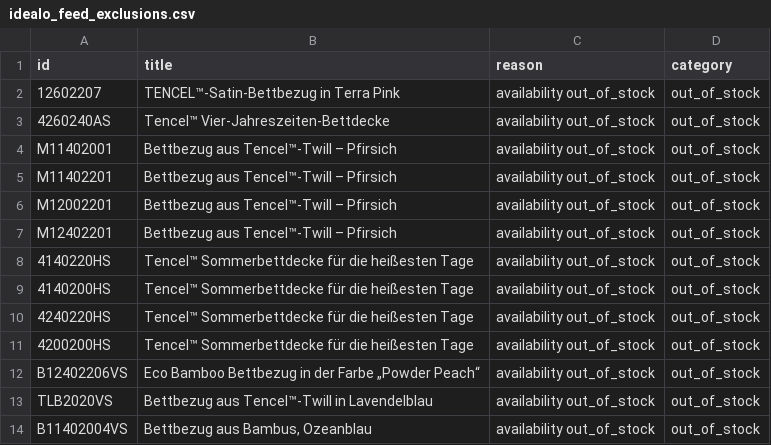
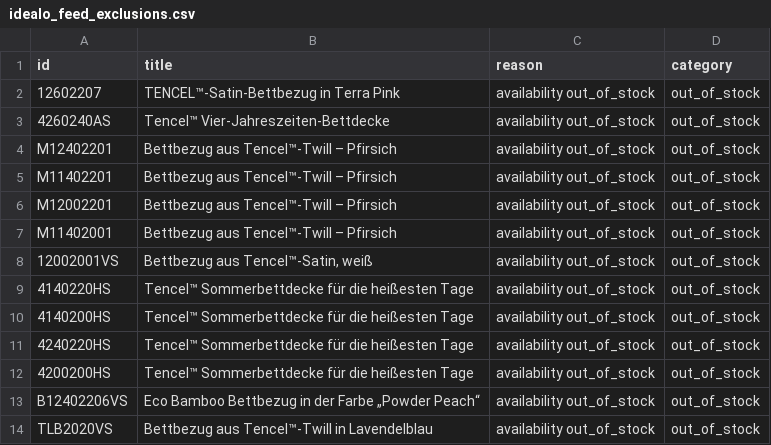
Before and after one commit to dstark-maison/mdc-merchant-feed-sync, a CSV file: data/idealo_feed_exclusions.csv, drawn as a sheet; only a part is shown; the shorter side is filled out with more unchanged rows; the diff covers the shown part only.

```diff
--- a/data/idealo_feed_exclusions.csv
+++ b/data/idealo_feed_exclusions.csv
@@ -3,6 +3,7 @@ id,title,reason,category
 4260240AS,Tencel™ Vier-Jahreszeiten-Bettdecke,availability out_of_stock,out_of_stock
-M11402001,Bettbezug aus Tencel™-Twill – Pfirsich,availability out_of_stock,out_of_stock
+M12402201,Bettbezug aus Tencel™-Twill – Pfirsich,availability out_of_stock,out_of_stock
 M11402201,Bettbezug aus Tencel™-Twill – Pfirsich,availability out_of_stock,out_of_stock
 M12002201,Bettbezug aus Tencel™-Twill – Pfirsich,availability out_of_stock,out_of_stock
-M12402201,Bettbezug aus Tencel™-Twill – Pfirsich,availability out_of_stock,out_of_stock
+M11402001,Bettbezug aus Tencel™-Twill – Pfirsich,availability out_of_stock,out_of_stock
+12002001VS,"Bettbezug aus Tencel™-Satin, weiß",availability out_of_stock,out_of_stock
 4140220HS,Tencel™ Sommerbettdecke für die heißesten Tage,availability out_of_stock,out_of_stock
```
Also changed, not shown: 6 added rows, 6 removed rows and 2 moved rows elsewhere in this file, data/idealo_feed.csv, 1 other file.
